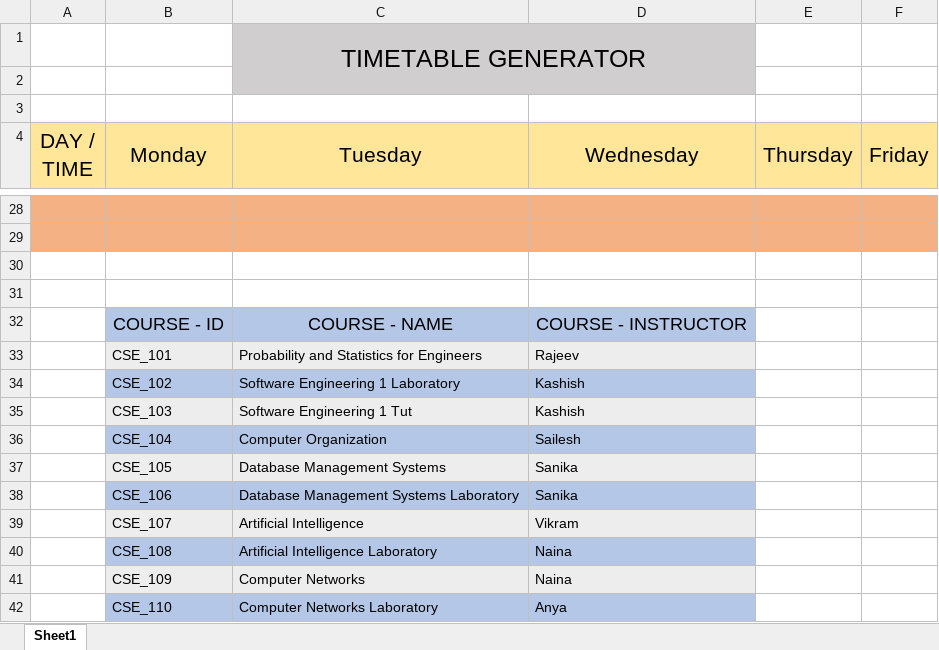
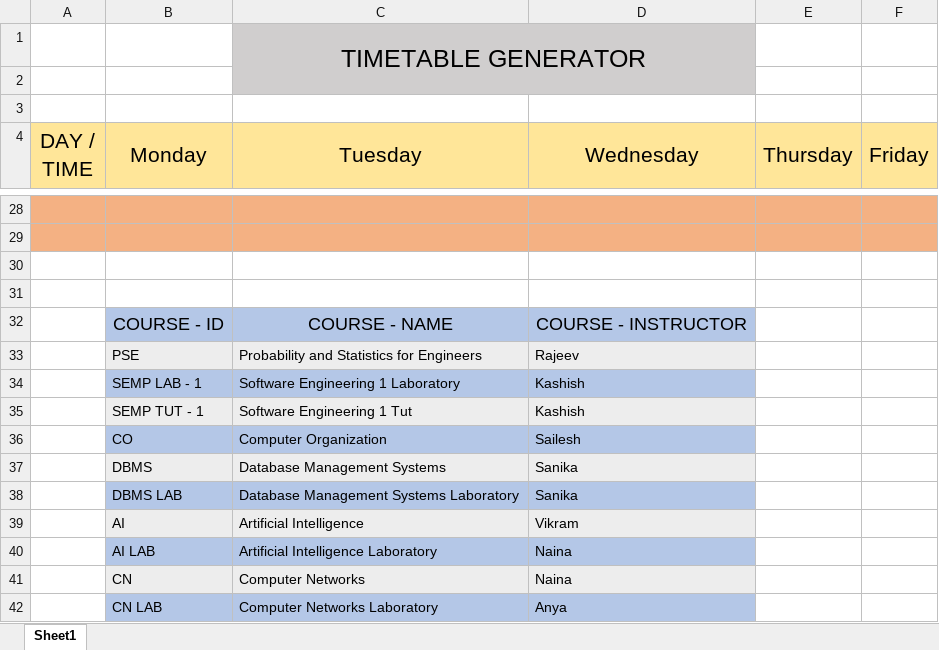
Before and after one commit to Siddhesh4501/AI-Project, an Excel workbook: TimeTables/CSE_Sem_5.xlsx, sheet Sheet1, drawn as a sheet; only a part is shown, gaps mark what is left out; values as stored, in another font and other column widths than the file's, no borders; the diff names each change by its address in the sheet, - before the commit and + after, or states it on an @@ line.

```diff
--- a/TimeTables/CSE_Sem_5.xlsx (sheet Sheet1)
+++ b/TimeTables/CSE_Sem_5.xlsx (sheet Sheet1)
-B33 (Monday): CSE_101
+B33 (Monday): PSE
-B34 (Monday): CSE_102
+B34 (Monday): SEMP LAB - 1
-B35 (Monday): CSE_103
+B35 (Monday): SEMP TUT - 1
-B36 (Monday): CSE_104
+B36 (Monday): CO
-B37 (Monday): CSE_105
+B37 (Monday): DBMS
-B38 (Monday): CSE_106
+B38 (Monday): DBMS LAB
-B39 (Monday): CSE_107
+B39 (Monday): AI
-B40 (Monday): CSE_108
+B40 (Monday): AI LAB
-B41 (Monday): CSE_109
+B41 (Monday): CN
-B42 (Monday): CSE_110
+B42 (Monday): CN LAB
```
Also changed, not shown: TimeTables/CSE_Sem_6.xlsx, TimeTables/ENTC_Sem_5.xlsx, 4 other files.
